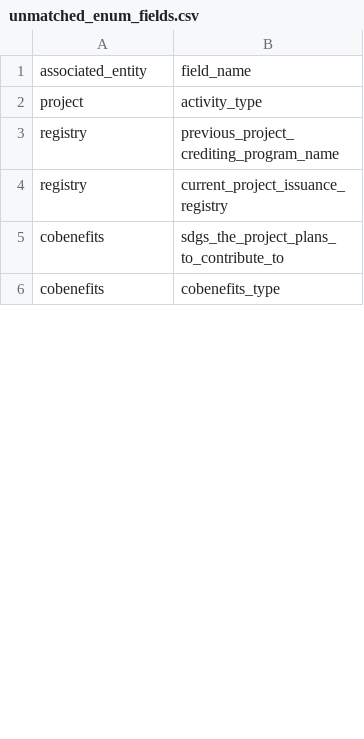
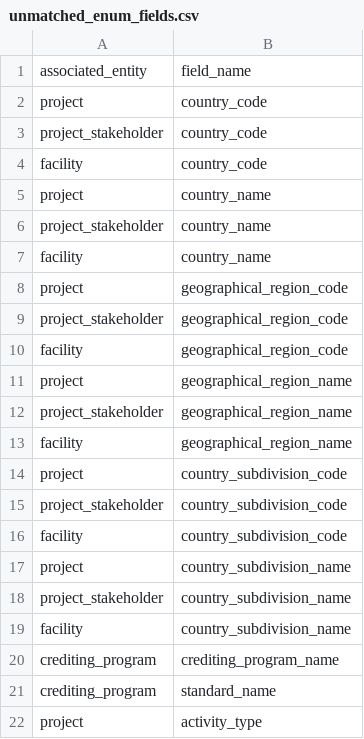
Before and after one commit to Carbon-Data-Open-Protocol/Carbon-Data-Open-Protocol, a CSV file: json_schema/unmatched_enum_fields.csv, drawn as a sheet; only a part is shown; the shorter side is filled out with more unchanged rows; the diff covers the shown part only; the diff names each change by its address in the sheet, - before the commit and + after, or states it on an @@ line.

```diff
--- a/json_schema/unmatched_enum_fields.csv
+++ b/json_schema/unmatched_enum_fields.csv
+row 2: project | country_code
+row 3: project_stakeholder | country_code
+row 4: facility | country_code
+row 5: project | country_name
+row 6: project_stakeholder | country_name
+row 7: facility | country_name
+row 8: project | geographical_region_code
+row 9: project_stakeholder | geographical_region_code
+row 10: facility | geographical_region_code
+row 11: project | geographical_region_name
+row 12: project_stakeholder | geographical_region_name
+row 13: facility | geographical_region_name
+row 14: project | country_subdivision_code
+row 15: project_stakeholder | country_subdivision_code
+row 16: facility | country_subdivision_code
+row 17: project | country_subdivision_name
+row 18: project_stakeholder | country_subdivision_name
+row 19: facility | country_subdivision_name
+row 20: crediting_program | crediting_program_name
+row 21: crediting_program | standard_name
```
Also changed, not shown: 7 added rows and 1 removed row elsewhere in this file, 9 other files.
